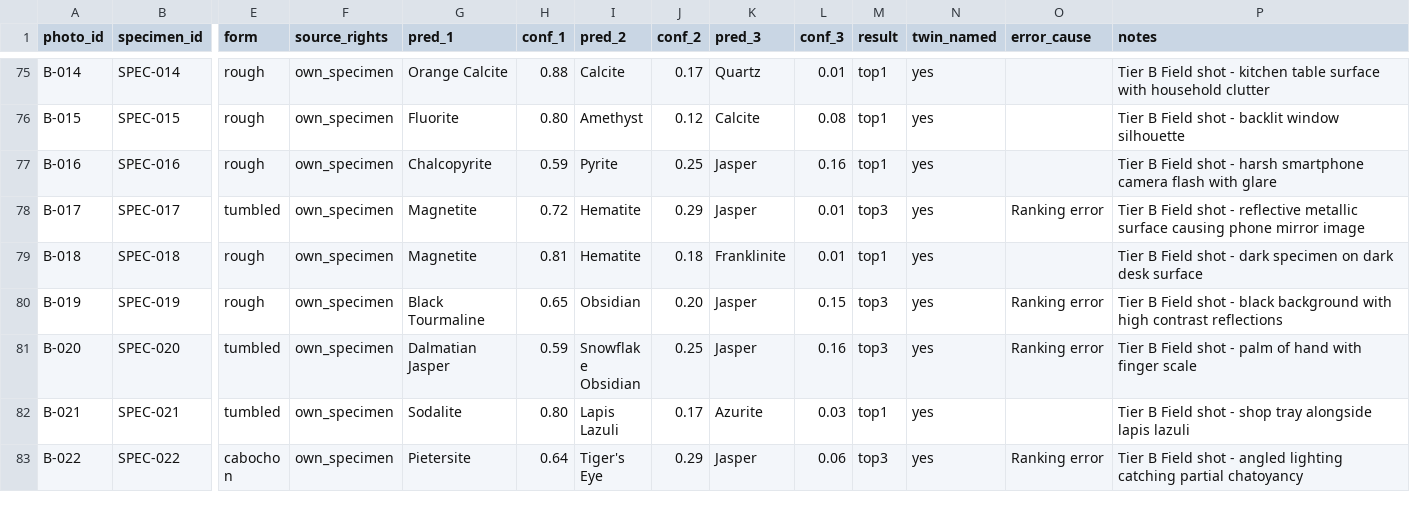
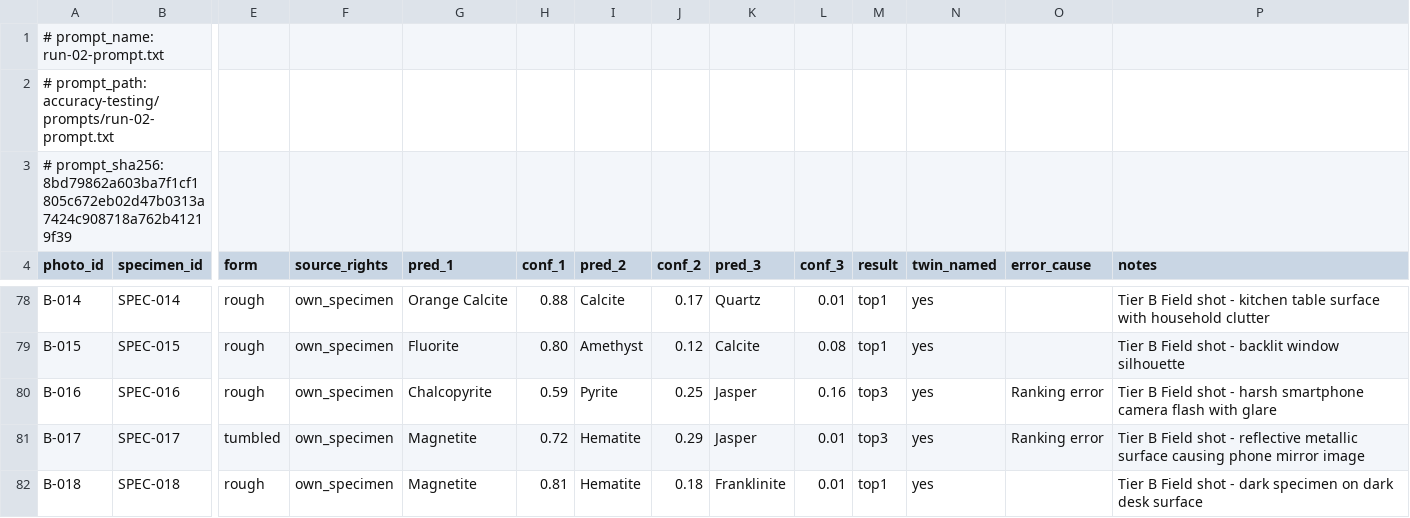
Before and after one commit to omeryounus/gem-id-scanner, a CSV file: accuracy-testing/reports/scored_sheet_run-02.csv, drawn as a sheet; only a part is shown, gaps mark what is left out; the shorter side is filled out with more unchanged rows; addresses are those after the commit; rows hold the shown columns only; the diff names each change by its address in the sheet, - before the commit and + after, or states it on an @@ line.

Commit message:
fix(accuracy-testing): enforce exact mineral matching to prevent substring misclassifications (B-016), add prompt SHA-256 hash tracking and regenerate run-02 reports

```diff
--- a/accuracy-testing/reports/scored_sheet_run-02.csv
+++ b/accuracy-testing/reports/scored_sheet_run-02.csv
+row 1: # prompt_name: run-02-prompt.txt
+row 2: # prompt_path: accuracy-testing/prompts/run-02-prompt.txt
+row 3: # prompt_sha256: 8bd79862a603ba7f1cf1805c672eb02d47b0313a7424c908718a762b41219f39
-M80 (result): top1
+M80 (result): top3
-O80 (error_cause): (empty)
+O80 (error_cause): Ranking error
```
Also changed, not shown: 3 other files.
